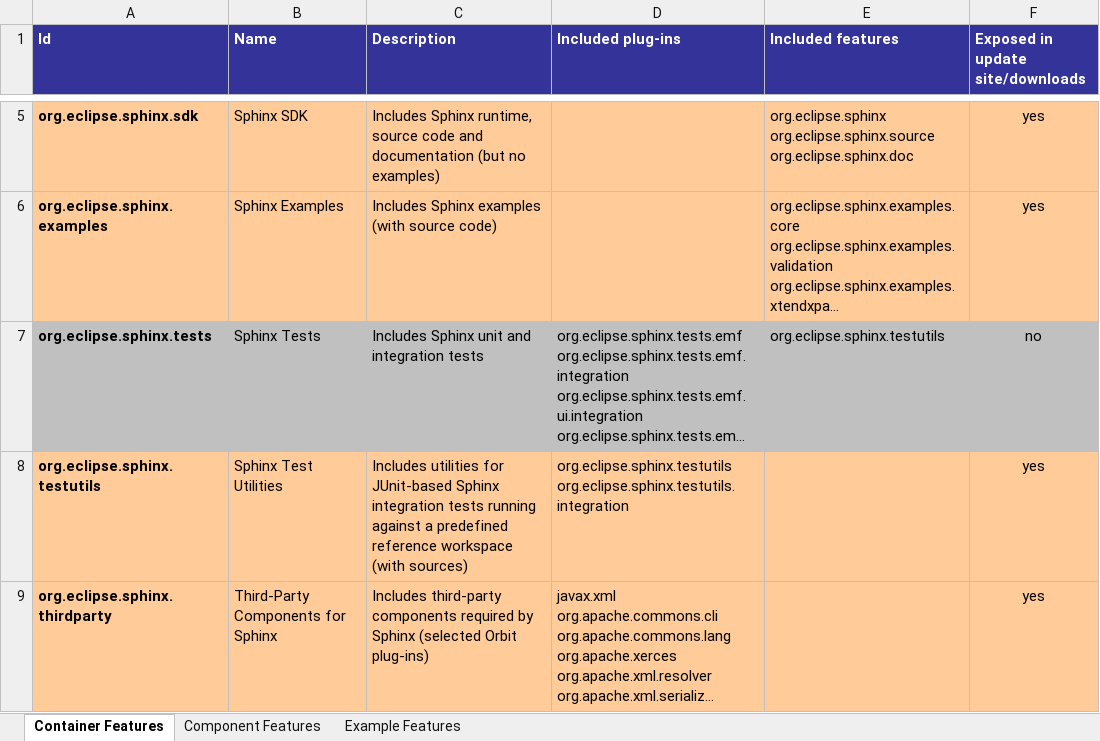
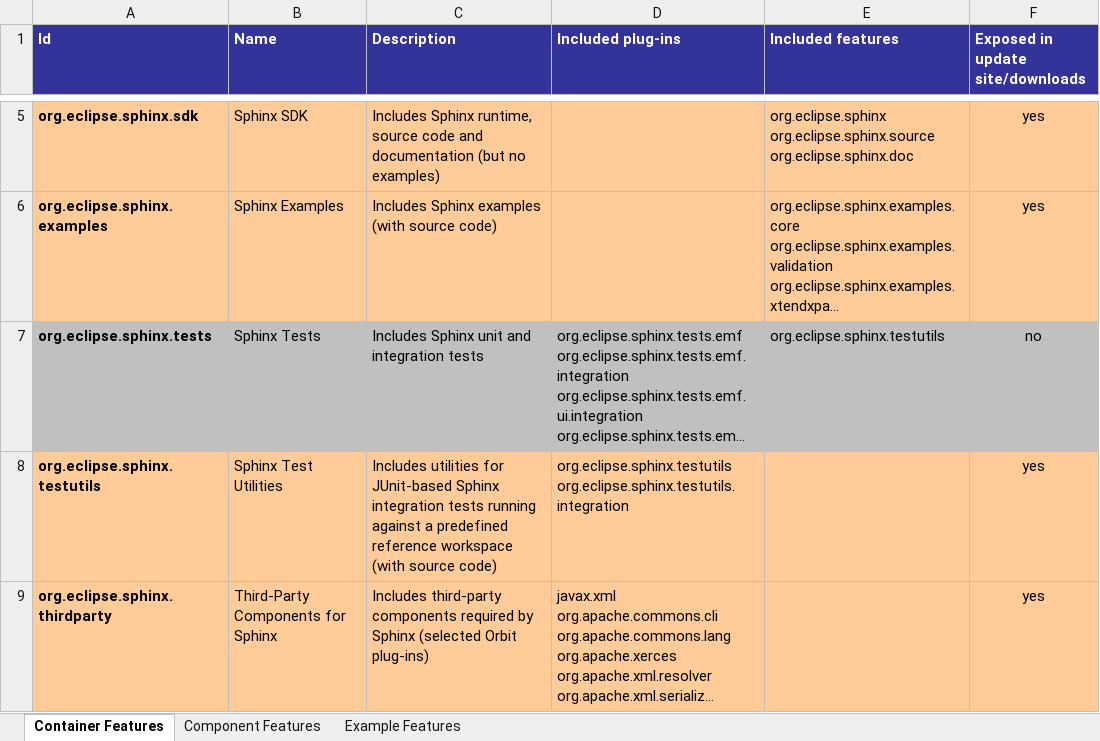
Before and after one commit to IncQueryLabs/org.eclipse.sphinx, an Excel workbook: docs/org.eclipse.sphinx.doc.design/SphinxFeatureMap.xlsx, sheet Container Features, drawn as a sheet; only a part is shown, gaps mark what is left out; long unchanged cells end in …; values as stored, in another font and other column widths than the file's, no borders; the diff names each change by its address in the sheet, - before the commit and + after, or states it on an @@ line.

Commit message:
Improved container feature descriptions

```diff
--- a/docs/org.eclipse.sphinx.doc.design/SphinxFeatureMap.xlsx (sheet Container Features)
+++ b/docs/org.eclipse.sphinx.doc.design/SphinxFeatureMap.xlsx (sheet Container Features)
-C8 (Description): …workspace (with sources)
+C8 (Description): …workspace (with source code)
```
Also changed, not shown: 1 other file.
